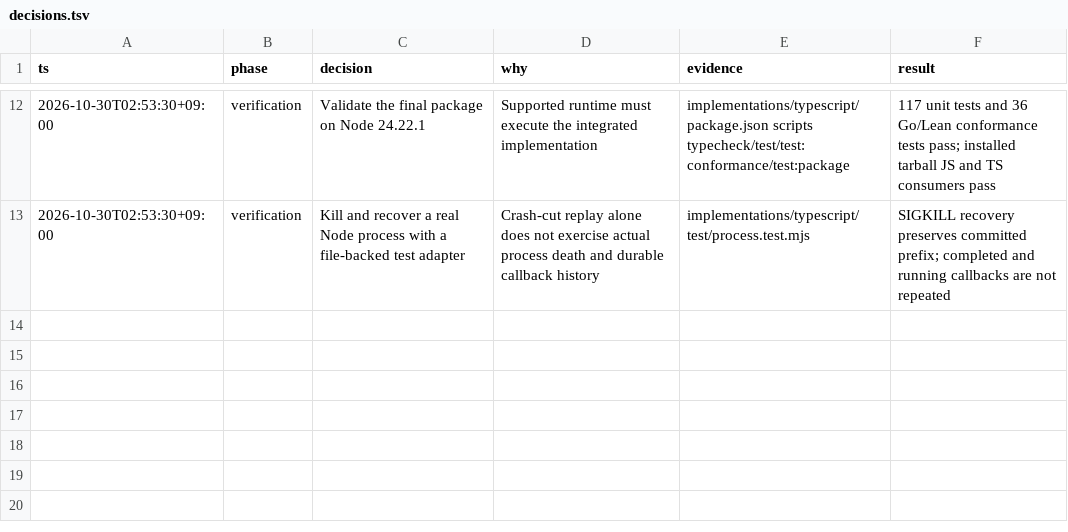
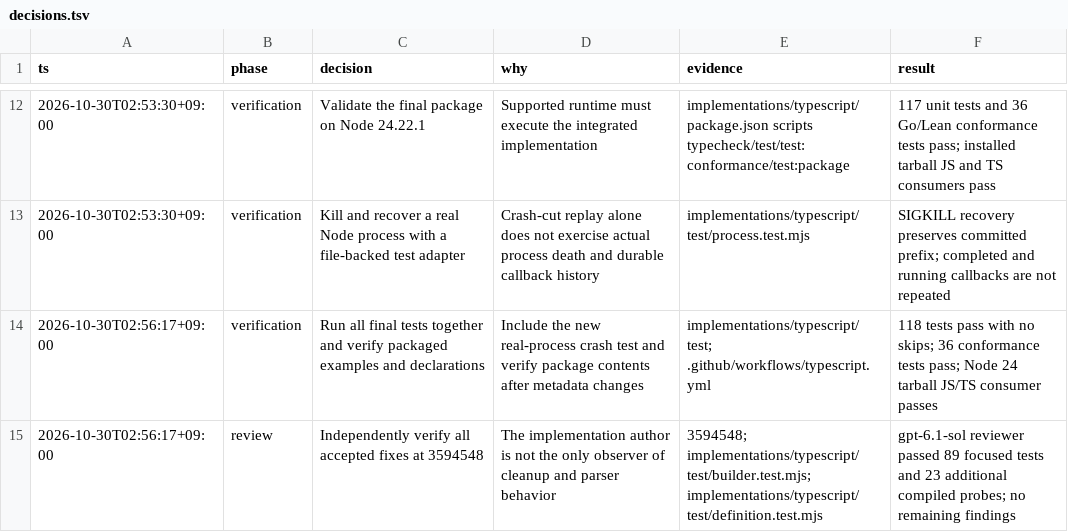
Before and after one commit to wim-web/suimon, a TSV file: docs/projects/suimon-typescript/decisions.tsv, drawn as a sheet; only a part is shown, gaps mark what is left out.

Commit message:
build: include package examples and record final verification

```diff
--- a/docs/projects/suimon-typescript/decisions.tsv
+++ b/docs/projects/suimon-typescript/decisions.tsv
@@ -13 +13,3 @@ ts	phase	decision	why	evidence	result
 2026-10-30T02:53:30+09:00	verification	Kill and recover a real Node process with a file-backed test adapter	Crash-cut replay alone does not exercise actual process death and durable callback history	implementations/typescript/test/process.test.mjs	SIGKILL recovery preserves committed prefix; completed and running callbacks are not repeated
+2026-10-30T02:56:17+09:00	verification	Run all final tests together and verify packaged examples and declarations	Include the new real-process crash test and verify package contents after metadata changes	implementations/typescript/test; .github/workflows/typescript.yml	118 tests pass with no skips; 36 conformance tests pass; Node 24 tarball JS/TS consumer passes
+2026-10-30T02:56:17+09:00	review	Independently verify all accepted fixes at 3594548	The implementation author is not the only observer of cleanup and parser behavior	3594548; implementations/typescript/test/builder.test.mjs; implementations/typescript/test/definition.test.mjs	gpt-6.1-sol reviewer passed 89 focused tests and 23 additional compiled probes; no remaining findings
```
Also changed, not shown: 3 other files.
